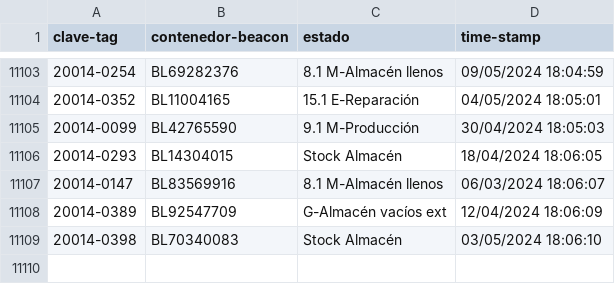
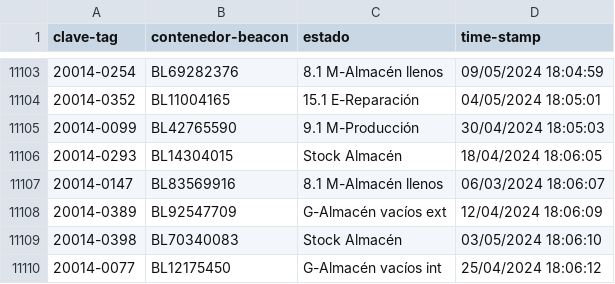
Before and after one commit to JavierNavaridasM/SmartContainerAUTO, a CSV file: DatosBLEAzure.csv, drawn as a sheet; only a part is shown, gaps mark what is left out.

```diff
--- a/DatosBLEAzure.csv
+++ b/DatosBLEAzure.csv
@@ -11109 +11109,2 @@ clave-tag,contenedor-beacon,estado,time-stamp
 20014-0398,BL70340083,Stock Almacén,03/05/2024 18:06:10
+20014-0077,BL12175450,G-Almacén vacíos int,25/04/2024 18:06:12
```
Also changed, not shown: 1 other file.
